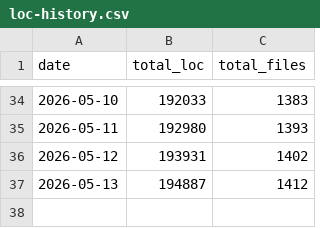
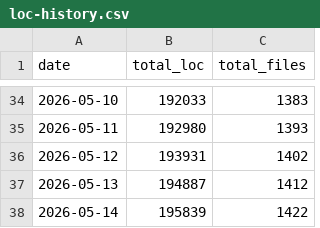
Before and after one commit to vkumar-dev/vkumar-dev, a CSV file: loc-data/loc-history.csv, drawn as a sheet; only a part is shown, gaps mark what is left out; the diff names each change by its address in the sheet, - before the commit and + after, or states it on an @@ line.

```diff
--- a/loc-data/loc-history.csv
+++ b/loc-data/loc-history.csv
+row 38: 2026-05-14 | 195839 | 1422
```
Also changed, not shown: docs/loc-history.csv, 2 other files.
